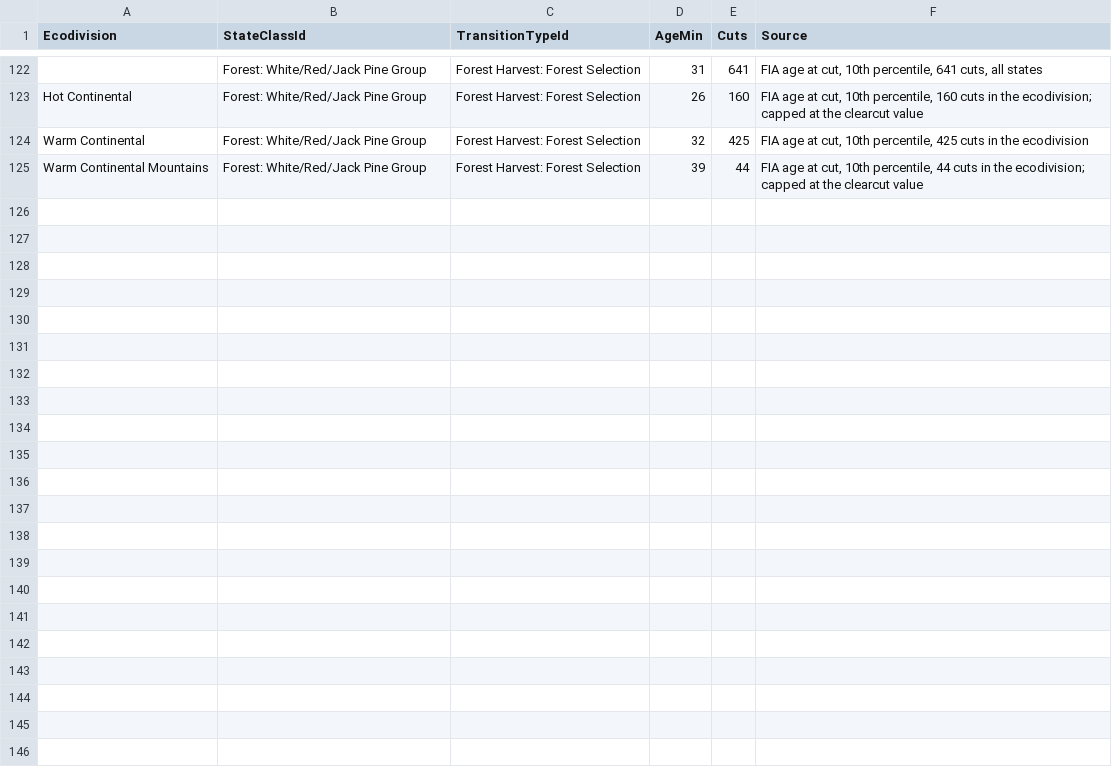
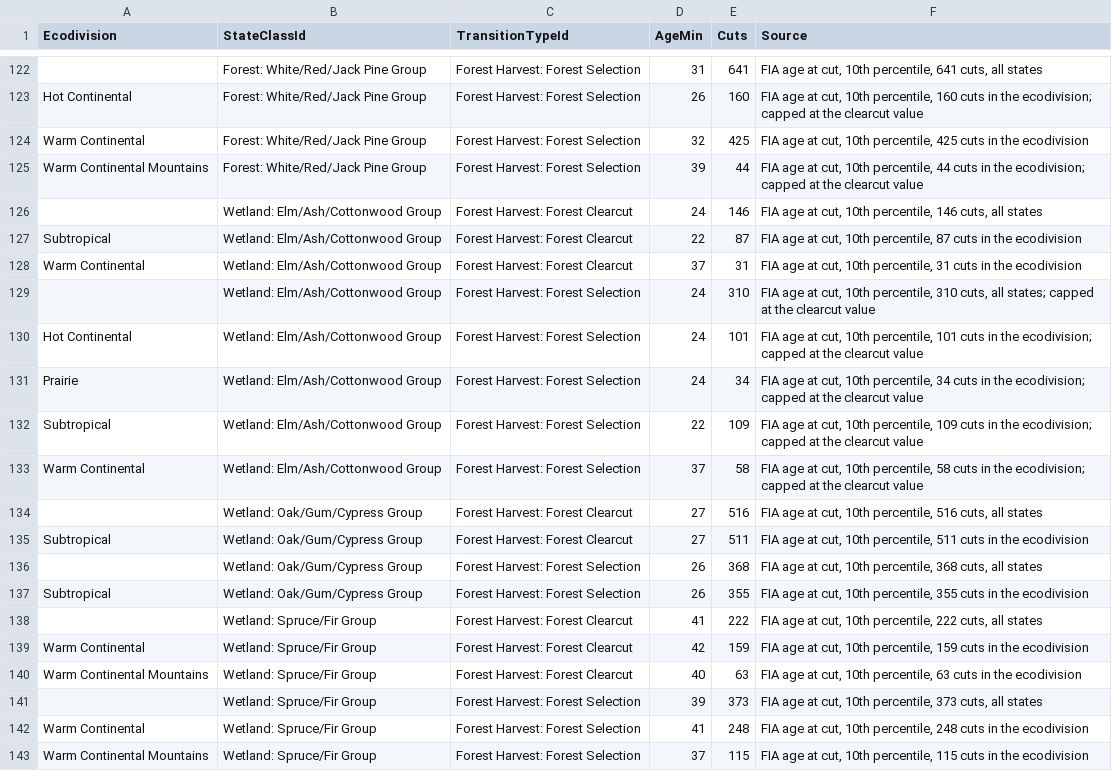
Before and after one commit to bsleeter/lucasCore, a CSV file: defaults/transitions/harvest-age.csv, drawn as a sheet; only a part is shown, gaps mark what is left out.

```diff
--- a/defaults/transitions/harvest-age.csv
+++ b/defaults/transitions/harvest-age.csv
@@ -125 +125,19 @@ Warm Continental,Forest: White/Red/Jack Pine Group,Forest Harvest: Forest Select
 Warm Continental Mountains,Forest: White/Red/Jack Pine Group,Forest Harvest: Forest Selection,39,44,"FIA age at cut, 10th percentile, 44 cuts in the ecodivision; capped at the clearcut value"
+,Wetland: Elm/Ash/Cottonwood Group,Forest Harvest: Forest Clearcut,24,146,"FIA age at cut, 10th percentile, 146 cuts, all states"
+Subtropical,Wetland: Elm/Ash/Cottonwood Group,Forest Harvest: Forest Clearcut,22,87,"FIA age at cut, 10th percentile, 87 cuts in the ecodivision"
+Warm Continental,Wetland: Elm/Ash/Cottonwood Group,Forest Harvest: Forest Clearcut,37,31,"FIA age at cut, 10th percentile, 31 cuts in the ecodivision"
+,Wetland: Elm/Ash/Cottonwood Group,Forest Harvest: Forest Selection,24,310,"FIA age at cut, 10th percentile, 310 cuts, all states; capped at the clearcut value"
+Hot Continental,Wetland: Elm/Ash/Cottonwood Group,Forest Harvest: Forest Selection,24,101,"FIA age at cut, 10th percentile, 101 cuts in the ecodivision; capped at the clearcut value"
+Prairie,Wetland: Elm/Ash/Cottonwood Group,Forest Harvest: Forest Selection,24,34,"FIA age at cut, 10th percentile, 34 cuts in the ecodivision; capped at the clearcut value"
+Subtropical,Wetland: Elm/Ash/Cottonwood Group,Forest Harvest: Forest Selection,22,109,"FIA age at cut, 10th percentile, 109 cuts in the ecodivision; capped at the clearcut value"
+Warm Continental,Wetland: Elm/Ash/Cottonwood Group,Forest Harvest: Forest Selection,37,58,"FIA age at cut, 10th percentile, 58 cuts in the ecodivision; capped at the clearcut value"
+,Wetland: Oak/Gum/Cypress Group,Forest Harvest: Forest Clearcut,27,516,"FIA age at cut, 10th percentile, 516 cuts, all states"
+Subtropical,Wetland: Oak/Gum/Cypress Group,Forest Harvest: Forest Clearcut,27,511,"FIA age at cut, 10th percentile, 511 cuts in the ecodivision"
+,Wetland: Oak/Gum/Cypress Group,Forest Harvest: Forest Selection,26,368,"FIA age at cut, 10th percentile, 368 cuts, all states"
+Subtropical,Wetland: Oak/Gum/Cypress Group,Forest Harvest: Forest Selection,26,355,"FIA age at cut, 10th percentile, 355 cuts in the ecodivision"
+,Wetland: Spruce/Fir Group,Forest Harvest: Forest Clearcut,41,222,"FIA age at cut, 10th percentile, 222 cuts, all states"
+Warm Continental,Wetland: Spruce/Fir Group,Forest Harvest: Forest Clearcut,42,159,"FIA age at cut, 10th percentile, 159 cuts in the ecodivision"
+Warm Continental Mountains,Wetland: Spruce/Fir Group,Forest Harvest: Forest Clearcut,40,63,"FIA age at cut, 10th percentile, 63 cuts in the ecodivision"
+,Wetland: Spruce/Fir Group,Forest Harvest: Forest Selection,39,373,"FIA age at cut, 10th percentile, 373 cuts, all states"
+Warm Continental,Wetland: Spruce/Fir Group,Forest Harvest: Forest Selection,41,248,"FIA age at cut, 10th percentile, 248 cuts in the ecodivision"
+Warm Continental Mountains,Wetland: Spruce/Fir Group,Forest Harvest: Forest Selection,37,115,"FIA age at cut, 10th percentile, 115 cuts in the ecodivision"
```
Also changed, not shown: defaults/carbon-assumptions/fia-measured/live-turnover.csv, defaults/climate/co2-ecm-share.csv, 37 other files.
